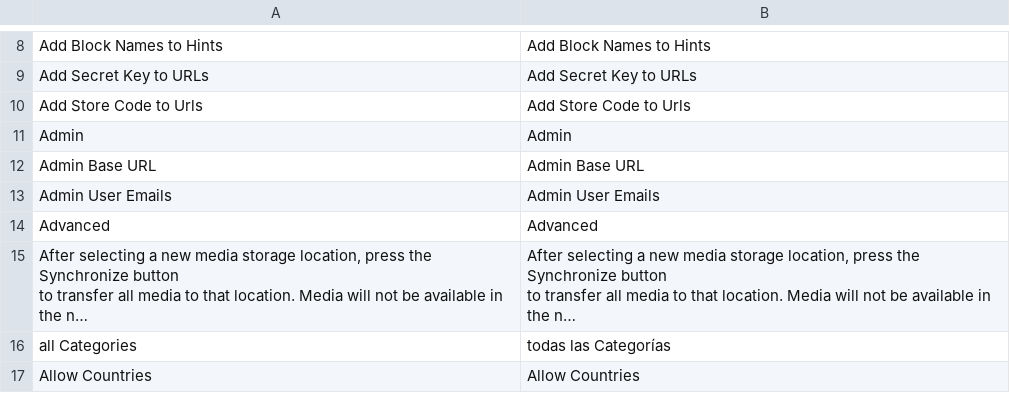
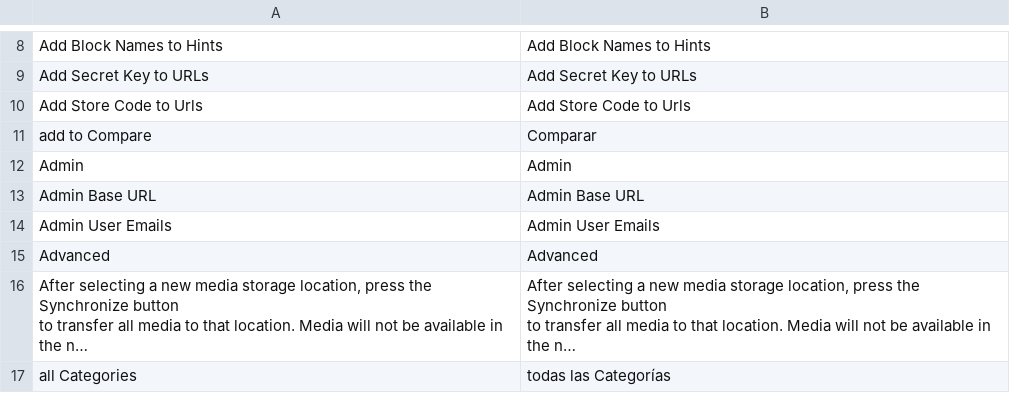
Before and after one commit to vende/Traduccion-Magento-Espanol, a CSV file: app/locale/es_MX/Mage_Core.csv, drawn as a sheet; only a part is shown, gaps mark what is left out; the shorter side is filled out with more unchanged rows; long unchanged cells end in ….

```diff
--- a/app/locale/es_MX/Mage_Core.csv
+++ b/app/locale/es_MX/Mage_Core.csv
@@ -10,2 +10,3 @@
 "Add Store Code to Urls","Add Store Code to Urls"
+"add to Compare","Comparar"
 "Admin","Admin"
```
Also changed, not shown: app/locale/es_MX/Mage_Catalog.csv.
